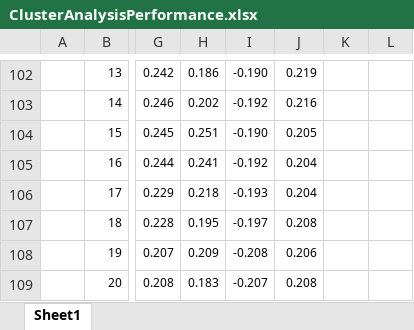
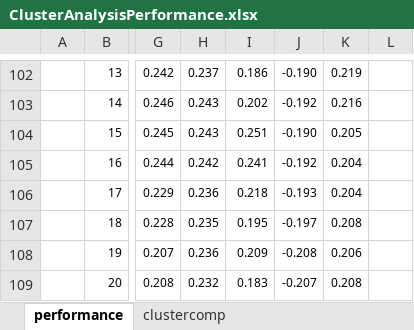
Before and after one commit to phytoclast/match_pedon_site, an Excel workbook: output/ClusterAnalysisPerformance.xlsx, sheet performance, drawn as a sheet; only a part is shown, gaps mark what is left out; values as stored, in another font and other column widths than the file's, no borders; conditional formats not drawn; the diff covers the shown part only; the diff names each change by its address in the sheet, - before the commit and + after, or states it on an @@ line.

```diff
--- a/output/ClusterAnalysisPerformance.xlsx (sheet performance)
+++ b/output/ClusterAnalysisPerformance.xlsx (sheet performance)
-sheet tab: Sheet1
+sheet tab: performance
+sheet tab: clustercomp
-H102: 0.186
+H102: 0.237
-I102: -0.190
+I102: 0.186
-J102: 0.219
+J102: -0.190
-K102: (empty)
+K102: 0.219
-H103: 0.202
+H103: 0.243
-I103: -0.192
+I103: 0.202
-J103: 0.216
+J103: -0.192
-K103: (empty)
+K103: 0.216
-H104: 0.251
+H104: 0.243
-I104: -0.190
+I104: 0.251
-J104: 0.205
+J104: -0.190
-K104: (empty)
+K104: 0.205
-H105: 0.241
+H105: 0.242
-I105: -0.192
+I105: 0.241
-J105: 0.204
+J105: -0.192
-K105:K106: (empty)
+K105:K106: 0.204
-H106: 0.218
+H106: 0.236
-I106: -0.193
+I106: 0.218
-J106: 0.204
+J106: -0.193
-H107: 0.195
+H107: 0.235
-I107: -0.197
+I107: 0.195
-J107: 0.208
+J107: -0.197
-K107: (empty)
+K107: 0.208
-H108: 0.209
+H108: 0.236
-I108: -0.208
+I108: 0.209
-J108: 0.206
+J108: -0.208
-K108: (empty)
+K108: 0.206
-H109: 0.183
+H109: 0.232
-I109: -0.207
+I109: 0.183
-J109: 0.208
+J109: -0.207
-K109: (empty)
+K109: 0.208
```
Also changed, not shown: 17 added rows, 17 removed rows, 93 edited cells and cell formats elsewhere in this sheet, formulas that keep their value, 5 other files.
